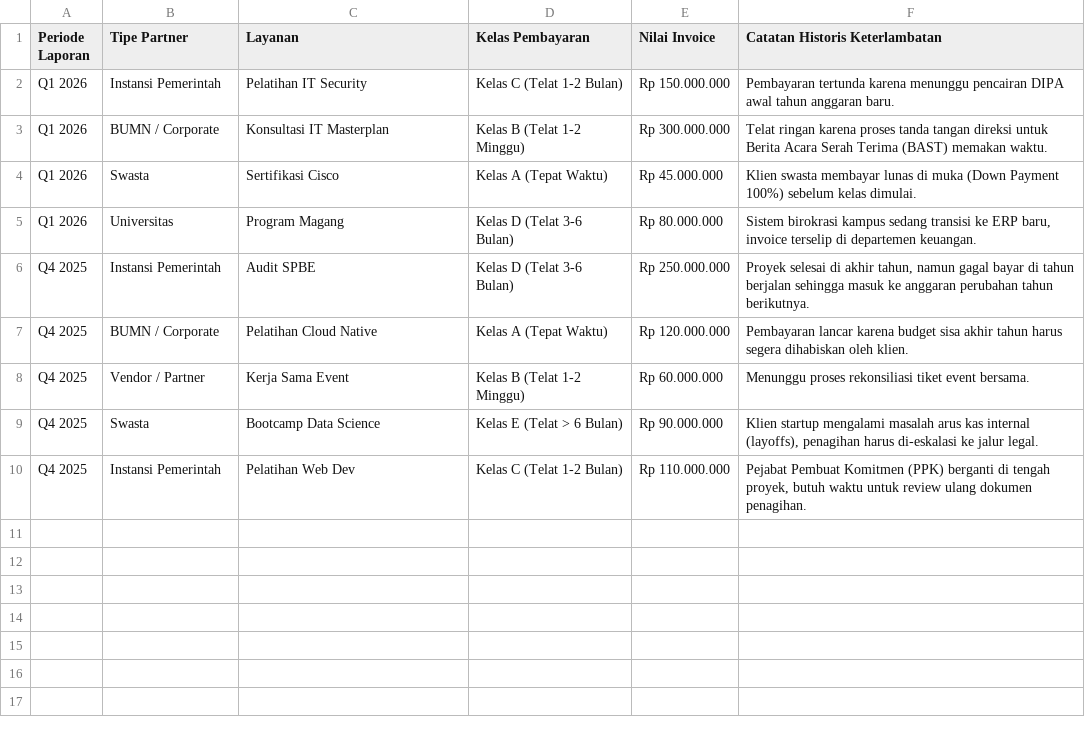
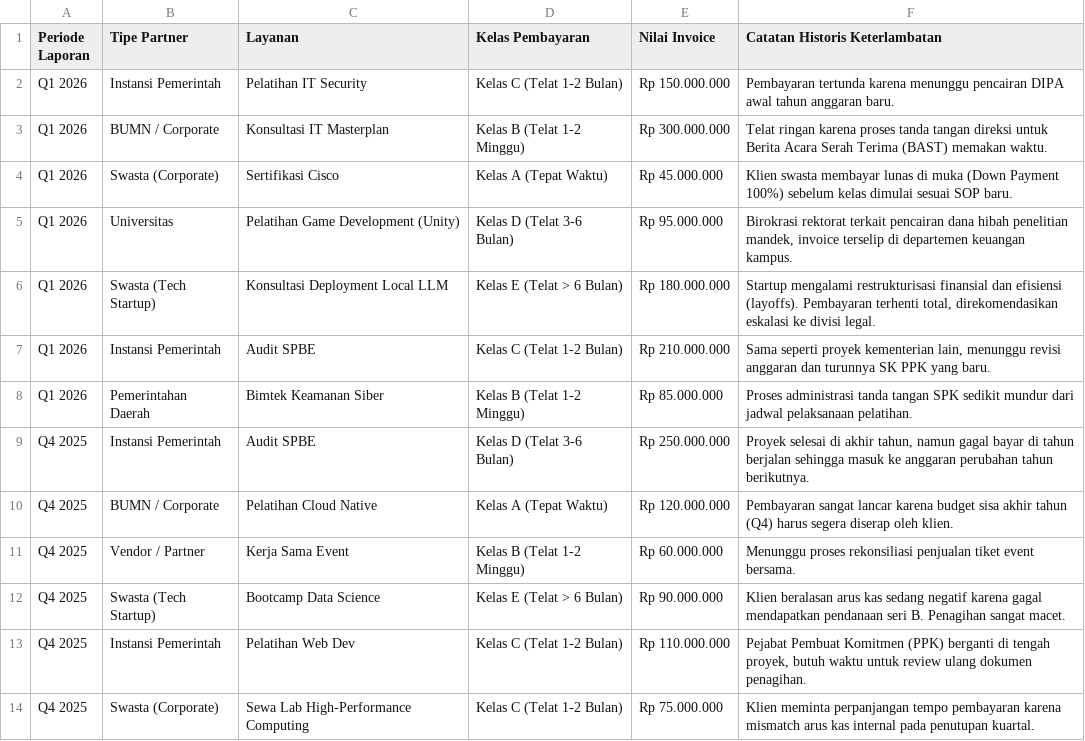
Before and after one commit to avariqfr30/InixindoUC3, a CSV file: Payment predictor/data/db.csv, drawn as a sheet.

```diff
--- a/Payment predictor/data/db.csv
+++ b/Payment predictor/data/db.csv
@@ -3,8 +3,12 @@ Q1 2026,Instansi Pemerintah,Pelatihan IT Security,Kelas C (Telat 1-2 Bulan),Rp 1
 Q1 2026,BUMN / Corporate,Konsultasi IT Masterplan,Kelas B (Telat 1-2 Minggu),Rp 300.000.000,"Telat ringan karena proses tanda tangan direksi untuk Berita Acara Serah Terima (BAST) memakan waktu."
-Q1 2026,Swasta,Sertifikasi Cisco,Kelas A (Tepat Waktu),Rp 45.000.000,"Klien swasta membayar lunas di muka (Down Payment 100%) sebelum kelas dimulai."
-Q1 2026,Universitas,Program Magang,Kelas D (Telat 3-6 Bulan),Rp 80.000.000,"Sistem birokrasi kampus sedang transisi ke ERP baru, invoice terselip di departemen keuangan."
+Q1 2026,Swasta (Corporate),Sertifikasi Cisco,Kelas A (Tepat Waktu),Rp 45.000.000,"Klien swasta membayar lunas di muka (Down Payment 100%) sebelum kelas dimulai sesuai SOP baru."
+Q1 2026,Universitas,Pelatihan Game Development (Unity),Kelas D (Telat 3-6 Bulan),Rp 95.000.000,"Birokrasi rektorat terkait pencairan dana hibah penelitian mandek, invoice terselip di departemen keuangan kampus."
+Q1 2026,Swasta (Tech Startup),Konsultasi Deployment Local LLM,Kelas E (Telat > 6 Bulan),Rp 180.000.000,"Startup mengalami restrukturisasi finansial dan efisiensi (layoffs). Pembayaran terhenti total, direkomendasikan eskalasi ke divisi legal."
+Q1 2026,Instansi Pemerintah,Audit SPBE,Kelas C (Telat 1-2 Bulan),Rp 210.000.000,"Sama seperti proyek kementerian lain, menunggu revisi anggaran dan turunnya SK PPK yang baru."
+Q1 2026,Pemerintahan Daerah,Bimtek Keamanan Siber,Kelas B (Telat 1-2 Minggu),Rp 85.000.000,"Proses administrasi tanda tangan SPK sedikit mundur dari jadwal pelaksanaan pelatihan."
 Q4 2025,Instansi Pemerintah,Audit SPBE,Kelas D (Telat 3-6 Bulan),Rp 250.000.000,"Proyek selesai di akhir tahun, namun gagal bayar di tahun berjalan sehingga masuk ke anggaran perubahan tahun berikutnya."
-Q4 2025,BUMN / Corporate,Pelatihan Cloud Native,Kelas A (Tepat Waktu),Rp 120.000.000,"Pembayaran lancar karena budget sisa akhir tahun harus segera dihabiskan oleh klien."
-Q4 2025,Vendor / Partner,Kerja Sama Event,Kelas B (Telat 1-2 Minggu),Rp 60.000.000,"Menunggu proses rekonsiliasi tiket event bersama."
-Q4 2025,Swasta,Bootcamp Data Science,Kelas E (Telat > 6 Bulan),Rp 90.000.000,"Klien startup mengalami masalah arus kas internal (layoffs), penagihan harus di-eskalasi ke jalur legal."
+Q4 2025,BUMN / Corporate,Pelatihan Cloud Native,Kelas A (Tepat Waktu),Rp 120.000.000,"Pembayaran sangat lancar karena budget sisa akhir tahun (Q4) harus segera diserap oleh klien."
+Q4 2025,Vendor / Partner,Kerja Sama Event,Kelas B (Telat 1-2 Minggu),Rp 60.000.000,"Menunggu proses rekonsiliasi penjualan tiket event bersama."
+Q4 2025,Swasta (Tech Startup),Bootcamp Data Science,Kelas E (Telat > 6 Bulan),Rp 90.000.000,"Klien beralasan arus kas sedang negatif karena gagal mendapatkan pendanaan seri B. Penagihan sangat macet."
 Q4 2025,Instansi Pemerintah,Pelatihan Web Dev,Kelas C (Telat 1-2 Bulan),Rp 110.000.000,"Pejabat Pembuat Komitmen (PPK) berganti di tengah proyek, butuh waktu untuk review ulang dokumen penagihan."
+Q4 2025,Swasta (Corporate),Sewa Lab High-Performance Computing,Kelas C (Telat 1-2 Bulan),Rp 75.000.000,"Klien meminta perpanjangan tempo pembayaran karena mismatch arus kas internal pada penutupan kuartal."
```
Also changed, not shown: 5 other files.
